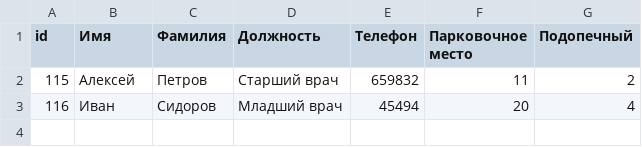
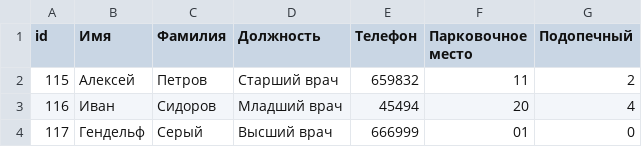
Before and after one commit to galans86/Palata-6, a CSV file: Psih_palata/Personal.csv, drawn as a sheet; the diff names each change by its address in the sheet, - before the commit and + after, or states it on an @@ line.

Commit message:
проба пера

```diff
--- a/Psih_palata/Personal.csv
+++ b/Psih_palata/Personal.csv
+row 4: 117 | Гендельф | Серый | Высший врач | 666999 | 01 | 0
```
